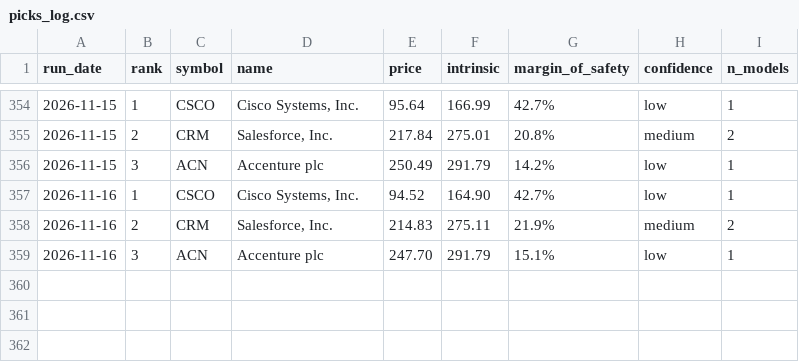
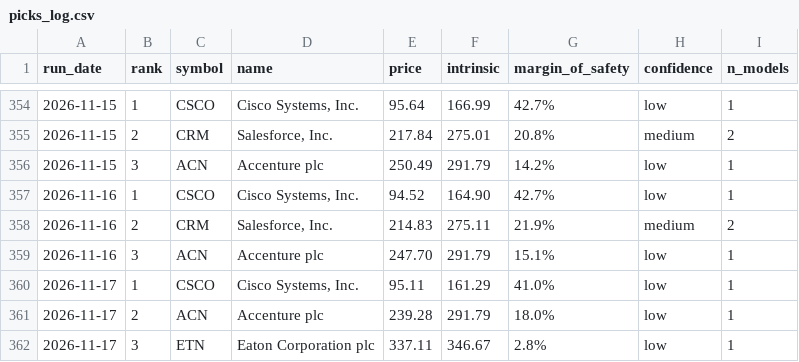
Before and after one commit to blakebrennan2-lab/Stock-Valuator-, a CSV file: state/picks_log.csv, drawn as a sheet; only a part is shown, gaps mark what is left out.

```diff
--- a/state/picks_log.csv
+++ b/state/picks_log.csv
@@ -359 +359,4 @@ run_date,rank,symbol,name,price,intrinsic,margin_of_safety,confidence,n_models
 2026-11-16,3,ACN,Accenture plc,247.70,291.79,15.1%,low,1
+2026-11-17,1,CSCO,"Cisco Systems, Inc.",95.11,161.29,41.0%,low,1
+2026-11-17,2,ACN,Accenture plc,239.28,291.79,18.0%,low,1
+2026-11-17,3,ETN,Eaton Corporation plc,337.11,346.67,2.8%,low,1
```
Also changed, not shown: 2 other files.
